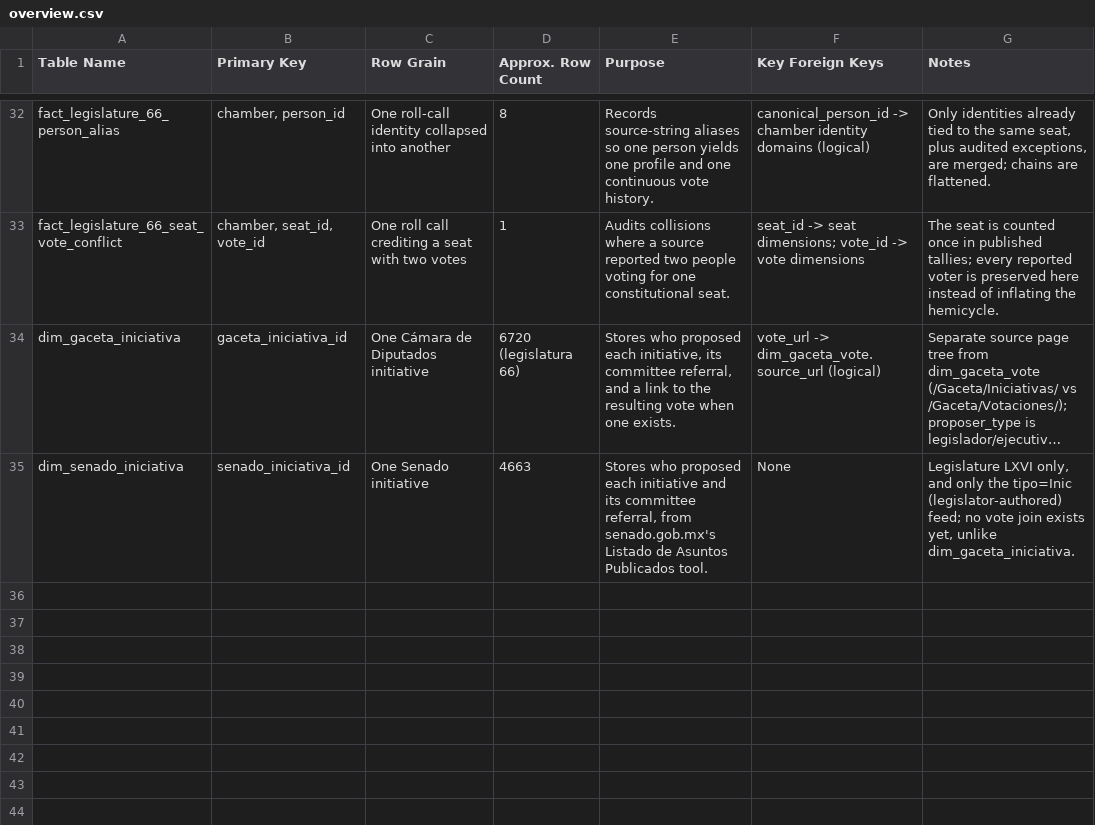
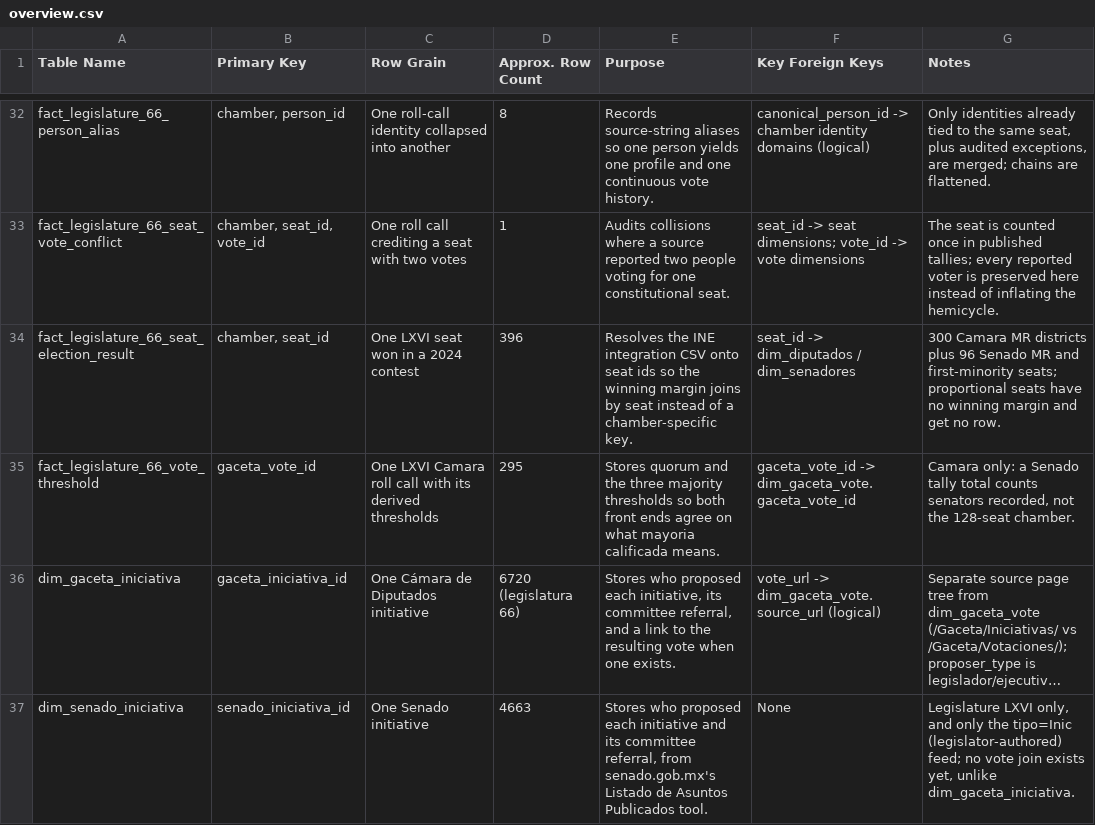
Before and after one commit to efrenzagal/current-affairs-mx-elections-pres-2024, a CSV file: documentation/table_dictionaries/overview.csv, drawn as a sheet; only a part is shown, gaps mark what is left out; long unchanged cells end in …; the diff names each change by its address in the sheet, - before the commit and + after, or states it on an @@ line.

```diff
--- a/documentation/table_dictionaries/overview.csv
+++ b/documentation/table_dictionaries/overview.csv
+row 34: fact_legislature_66_seat_election_result | chamber, seat_id | One LXVI seat won in a 2024 contest | 396 | Resolves the INE integration CSV onto seat ids so the winning margin joins by seat instead of a chamber-specific key. | seat_id -> dim_diputados / dim_senadores | 300 Camara MR districts plus 96 Senado MR and first-minority seats; proportional seats have no winning margin and get no row.
+row 35: fact_legislature_66_vote_threshold | gaceta_vote_id | One LXVI Camara roll call with its derived thresholds | 295 | Stores quorum and the three majority thresholds so both front ends agree on what mayoria calificada means. | gaceta_vote_id -> dim_gaceta_vote.gaceta_vote_id | Camara only: a Senado tally total counts senators recorded, not the 128-seat chamber.
```
Also changed, not shown: 10 other files.
